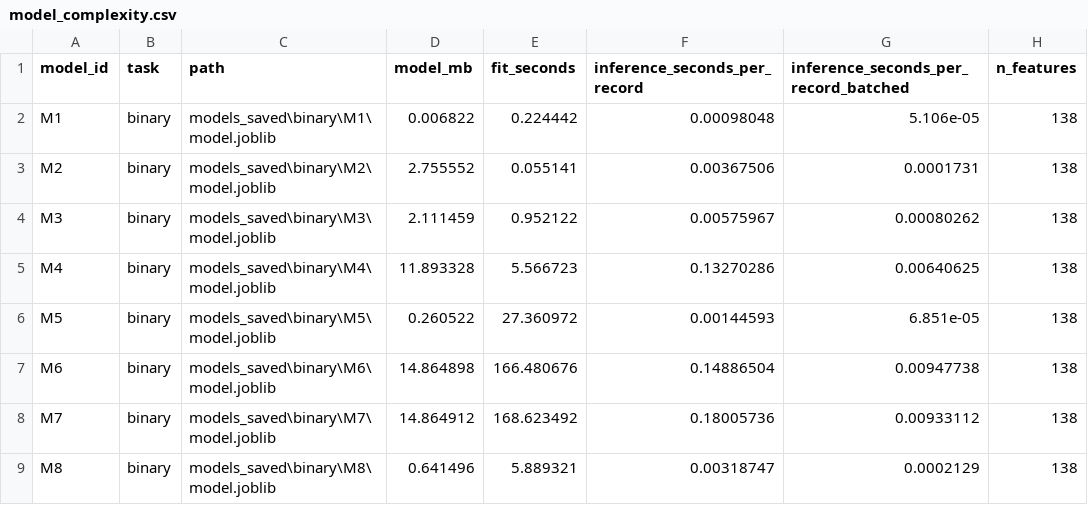
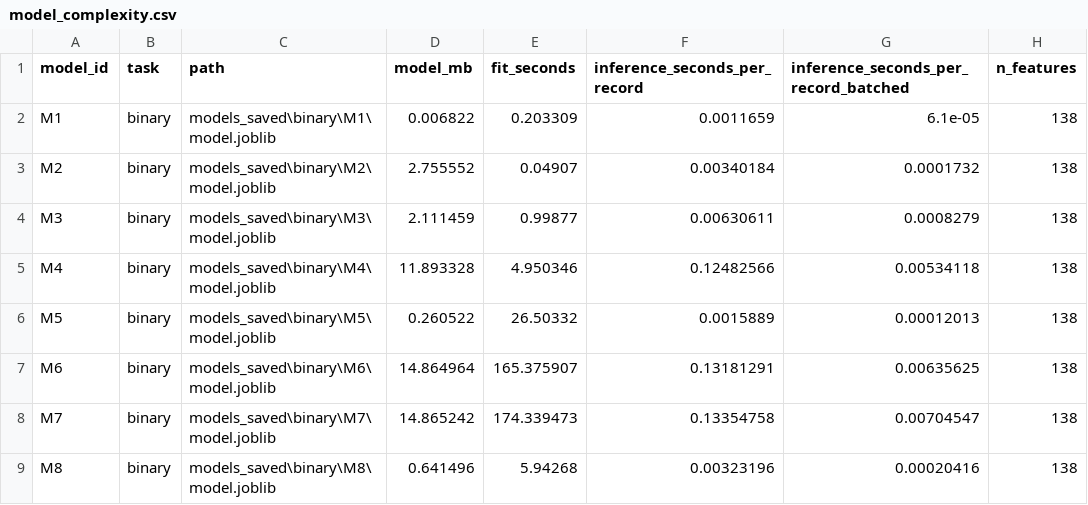
Before and after one commit to prathmesh-ahire/HeartGuard, a CSV file: outputs/04_models/model_complexity.csv, drawn as a sheet.

```diff
--- a/outputs/04_models/model_complexity.csv
+++ b/outputs/04_models/model_complexity.csv
@@ -1,9 +1,9 @@
 model_id,task,path,model_mb,fit_seconds,inference_seconds_per_record,inference_seconds_per_record_batched,n_features
-M1,binary,models_saved\binary\M1\model.joblib,0.006822,0.224442,0.00098048,5.106e-05,138
-M2,binary,models_saved\binary\M2\model.joblib,2.755552,0.055141,0.00367506,0.0001731,138
-M3,binary,models_saved\binary\M3\model.joblib,2.111459,0.952122,0.00575967,0.00080262,138
-M4,binary,models_saved\binary\M4\model.joblib,11.893328,5.566723,0.13270286,0.00640625,138
-M5,binary,models_saved\binary\M5\model.joblib,0.260522,27.360972,0.00144593,6.851e-05,138
-M6,binary,models_saved\binary\M6\model.joblib,14.864898,166.480676,0.14886504,0.00947738,138
-M7,binary,models_saved\binary\M7\model.joblib,14.864912,168.623492,0.18005736,0.00933112,138
-M8,binary,models_saved\binary\M8\model.joblib,0.641496,5.889321,0.00318747,0.0002129,138
+M1,binary,models_saved\binary\M1\model.joblib,0.006822,0.203309,0.0011659,6.1e-05,138
+M2,binary,models_saved\binary\M2\model.joblib,2.755552,0.04907,0.00340184,0.0001732,138
+M3,binary,models_saved\binary\M3\model.joblib,2.111459,0.99877,0.00630611,0.0008279,138
+M4,binary,models_saved\binary\M4\model.joblib,11.893328,4.950346,0.12482566,0.00534118,138
+M5,binary,models_saved\binary\M5\model.joblib,0.260522,26.50332,0.0015889,0.00012013,138
+M6,binary,models_saved\binary\M6\model.joblib,14.864964,165.375907,0.13181291,0.00635625,138
+M7,binary,models_saved\binary\M7\model.joblib,14.865242,174.339473,0.13354758,0.00704547,138
+M8,binary,models_saved\binary\M8\model.joblib,0.641496,5.94268,0.00323196,0.00020416,138
```
Also changed, not shown: outputs/00_evidence_index/evidence_index.csv, outputs/04_models/baseline_smoke_metrics.csv, 18 other files.
